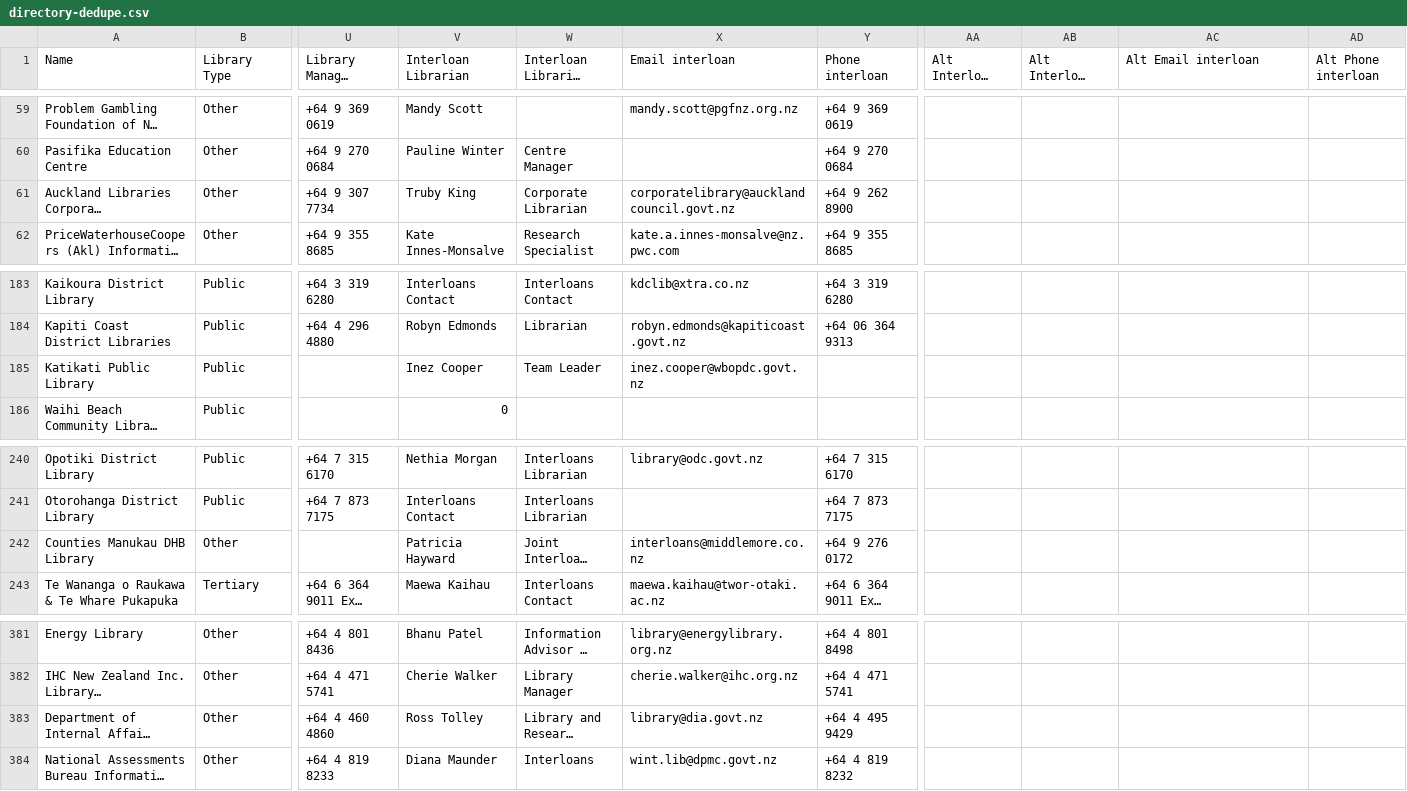
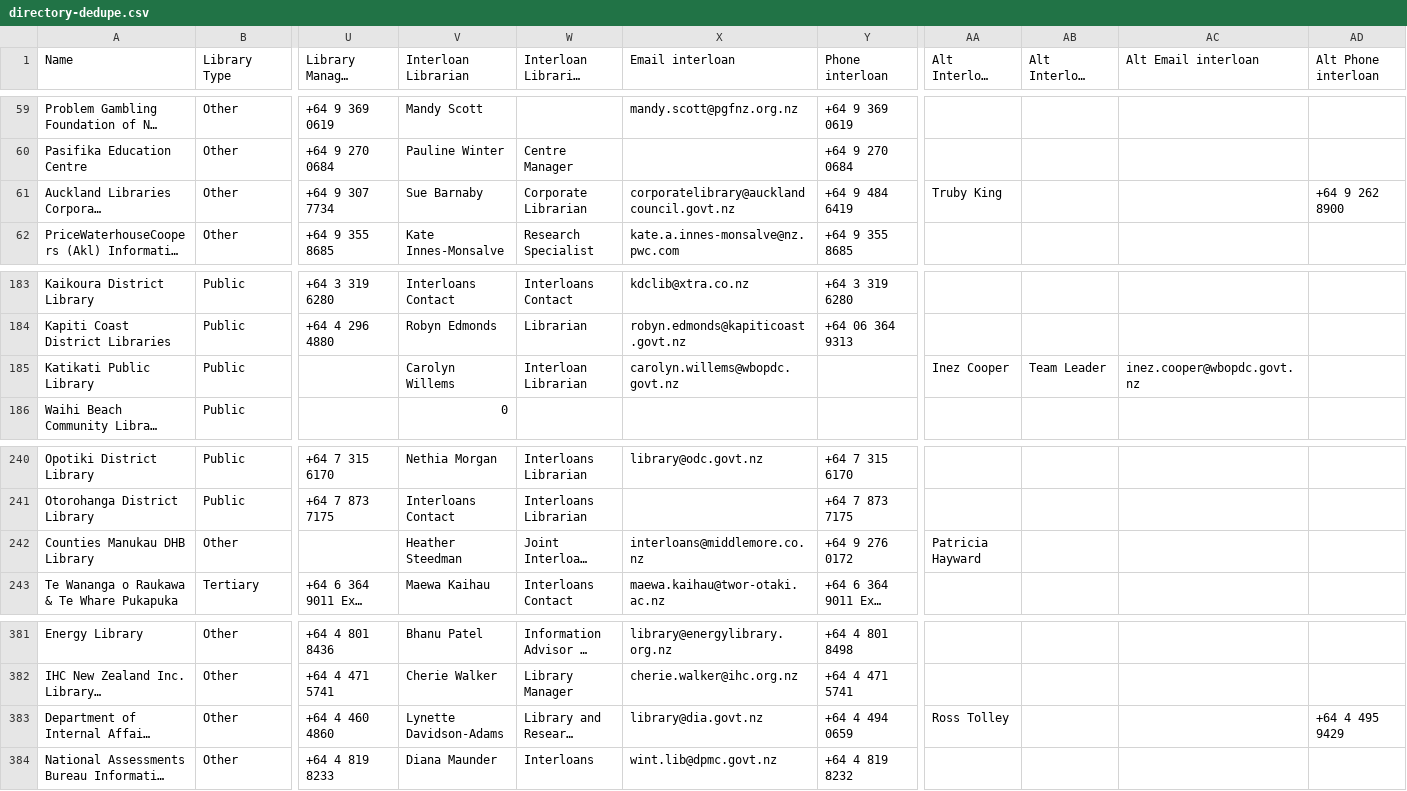
Before and after one commit to lascarides/dirnzlibs, a CSV file: directory-dedupe.csv, drawn as a sheet; only a part is shown, gaps mark what is left out; long unchanged cells end in …; the diff names each change by its address in the sheet, - before the commit and + after, or states it on an @@ line.

Commit message:
interloan alt is working

```diff
--- a/directory-dedupe.csv
+++ b/directory-dedupe.csv
-V61 (Interloan Librarian): Truby King
+V61 (Interloan Librarian): Sue Barnaby
-Y61 (Phone interloan): +64 9 262 8900
+Y61 (Phone interloan): +64 9 484 6419
-AA61 (Alt Interloan Librarian): (empty)
+AA61 (Alt Interloan Librarian): Truby King
-AD61 (Alt Phone interloan): (empty)
+AD61 (Alt Phone interloan): +64 9 262 8900
-V185 (Interloan Librarian): Inez Cooper
+V185 (Interloan Librarian): Carolyn Willems
-W185 (Interloan Librarian Title): Team Leader
+W185 (Interloan Librarian Title): Interloan Librarian
-X185 (Email interloan): inez.cooper@wbopdc.govt.nz
+X185 (Email interloan): carolyn.willems@wbopdc.govt.nz
-AA185 (Alt Interloan Librarian): (empty)
+AA185 (Alt Interloan Librarian): Inez Cooper
-AB185 (Alt Interloan Librarian Title): (empty)
+AB185 (Alt Interloan Librarian Title): Team Leader
-AC185 (Alt Email interloan): (empty)
+AC185 (Alt Email interloan): inez.cooper@wbopdc.govt.nz
-V242 (Interloan Librarian): Patricia Hayward
+V242 (Interloan Librarian): Heather Steedman
-AA242 (Alt Interloan Librarian): (empty)
+AA242 (Alt Interloan Librarian): Patricia Hayward
-V383 (Interloan Librarian): Ross Tolley
+V383 (Interloan Librarian): Lynette Davidson-Adams
-Y383 (Phone interloan): +64 4 495 9429
+Y383 (Phone interloan): +64 4 494 0659
-AA383 (Alt Interloan Librarian): (empty)
+AA383 (Alt Interloan Librarian): Ross Tolley
-AD383 (Alt Phone interloan): (empty)
+AD383 (Alt Phone interloan): +64 4 495 9429
```
Also changed, not shown: 2 other files.
